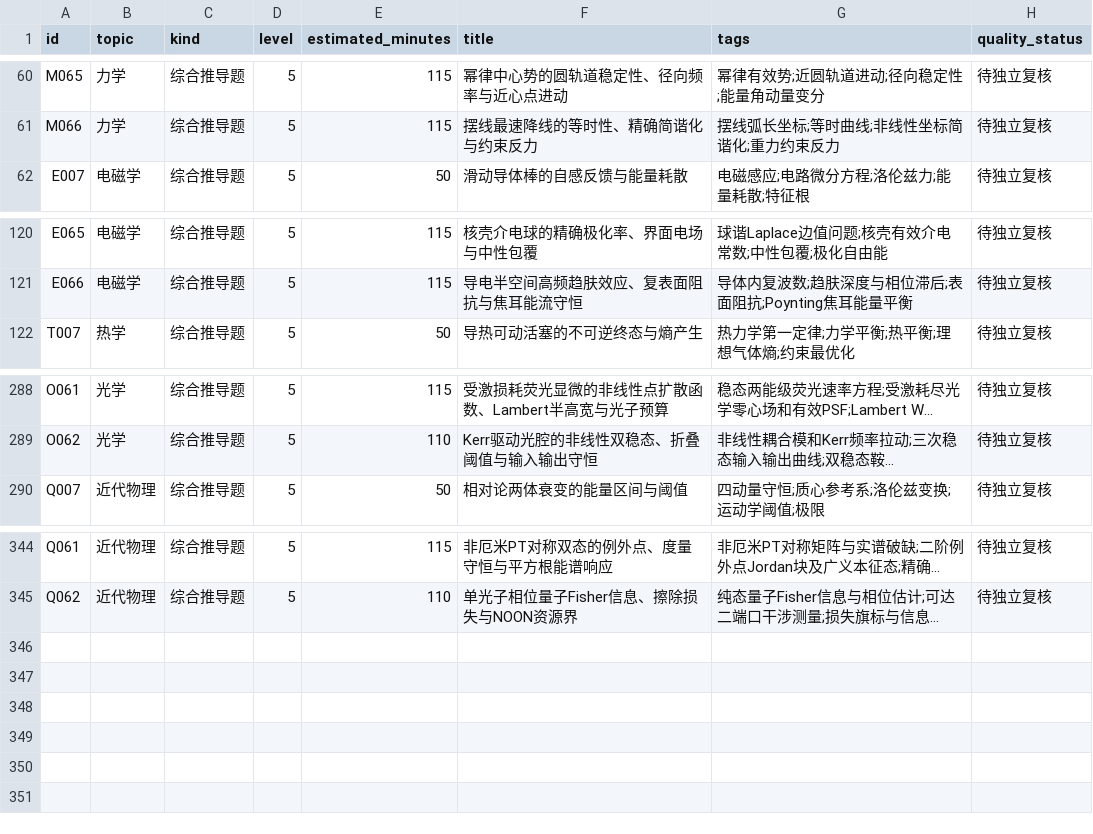
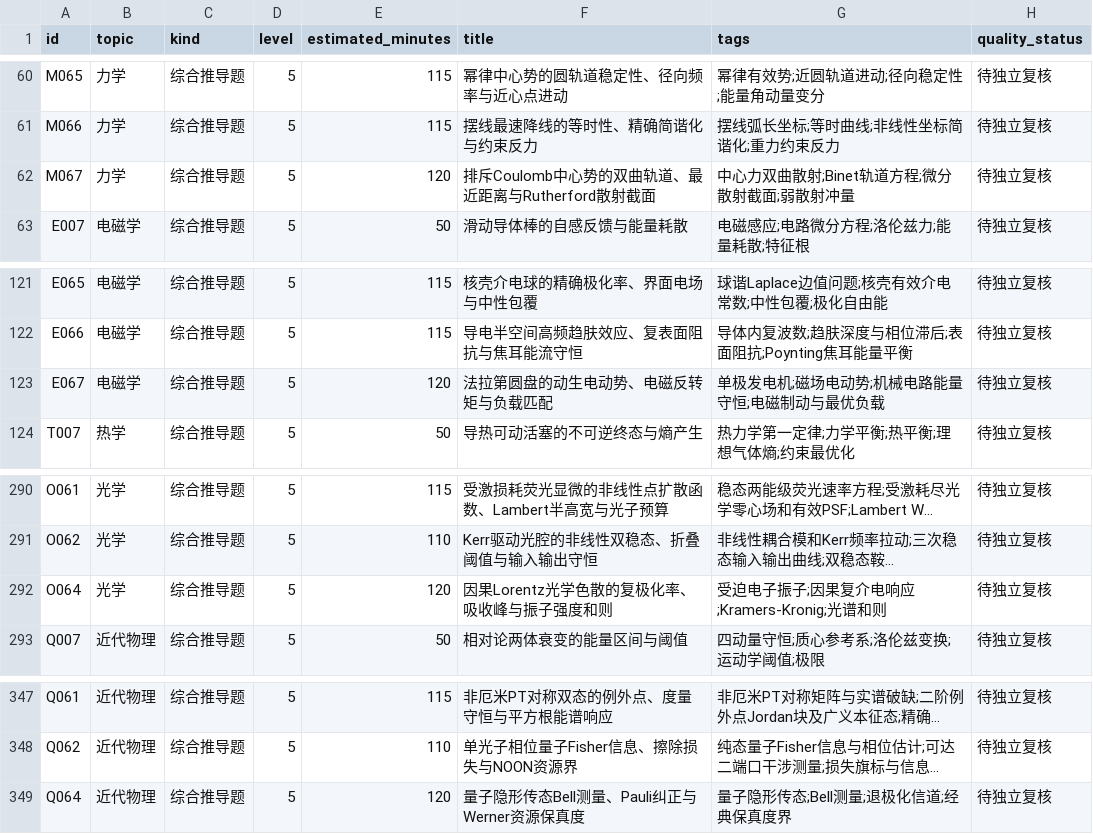
Before and after one commit to jackxiang0329-source/ruoshui-physics-bank, a CSV file: data/index.csv, drawn as a sheet; only a part is shown, gaps mark what is left out; long unchanged cells end in …; the diff names each change by its address in the sheet, - before the commit and + after, or states it on an @@ line.

```diff
--- a/data/index.csv
+++ b/data/index.csv
+row 62: M067 | 力学 | 综合推导题 | 5 | 120 | 排斥Coulomb中心势的双曲轨道、最近距离与Rutherford散射截面 | 中心力双曲散射;Binet轨道方程;微分散射截面;弱散射冲量 | 待独立复核
+row 123: E067 | 电磁学 | 综合推导题 | 5 | 120 | 法拉第圆盘的动生电动势、电磁反转矩与负载匹配 | 单极发电机;磁场电动势;机械电路能量守恒;电磁制动与最优负载 | 待独立复核
+row 292: O064 | 光学 | 综合推导题 | 5 | 120 | 因果Lorentz光学色散的复极化率、吸收峰与振子强度和则 | 受迫电子振子;因果复介电响应;Kramers-Kronig;光谱和则 | 待独立复核
+row 349: Q064 | 近代物理 | 综合推导题 | 5 | 120 | 量子隐形传态Bell测量、Pauli纠正与Werner资源保真度 | 量子隐形传态;Bell测量;退极化信道;经典保真度界 | 待独立复核
```
Also changed, not shown: 17 other files.
